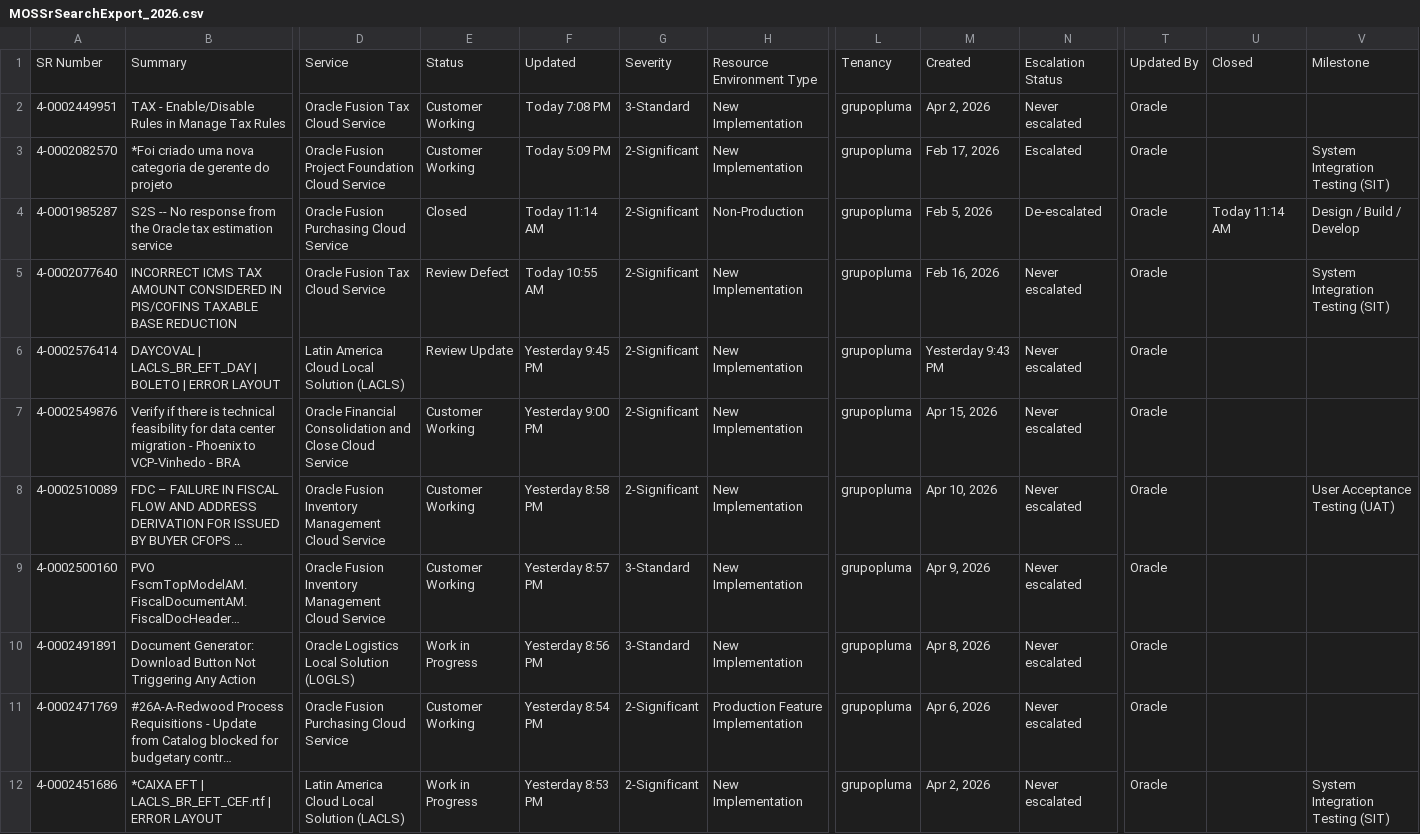
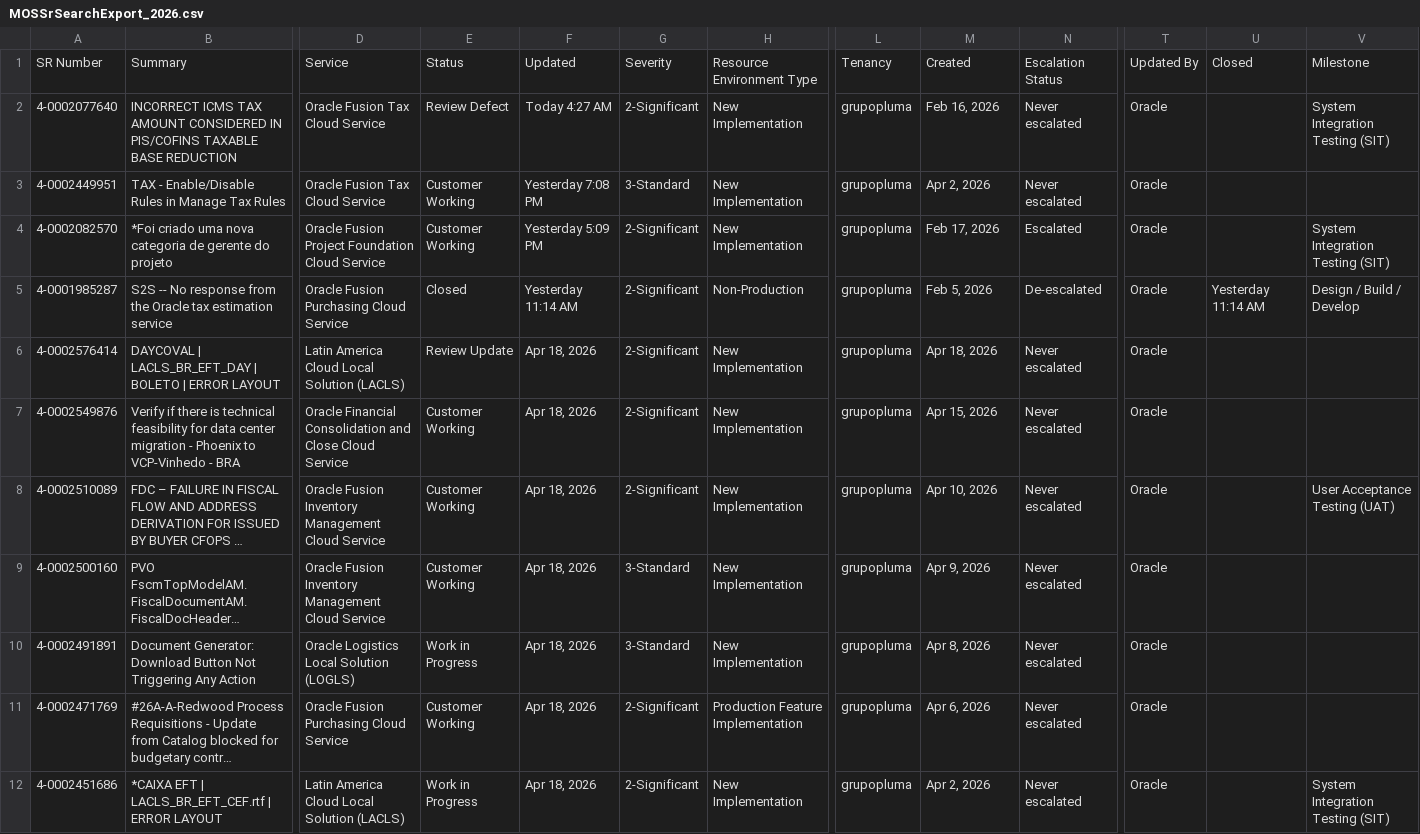
Before and after one commit to Josimesio/oracle_pluma, a CSV file: MOSSrSearchExport_2026.csv, drawn as a sheet; only a part is shown, gaps mark what is left out; long unchanged cells end in …; removed rows and columns are numbered as before the commit, all else as after; rows hold the shown columns only; the diff covers the shown part only; the diff names each change by its address in the sheet, - before the commit and + after, or states it on an @@ line.

```diff
--- a/MOSSrSearchExport_2026.csv
+++ b/MOSSrSearchExport_2026.csv
+row 2: 4-0002077640 | INCORRECT ICMS TAX AMOUNT CONSIDERED IN PIS/COFINS TAXABLE BASE REDUCTION | Oracle Fusion Tax Cloud Service | Review Defect | Today 4:27 AM | 2-Significant | New Implementation | grupopluma | Feb 16, 2026 | Never escalated | Oracle |  | System Integration Testing (SIT)
-F3: Today 7:08 PM
+F3: Yesterday 7:08 PM
-F4: Today 5:09 PM
+F4: Yesterday 5:09 PM
-F5: Today 11:14 AM
+F5: Yesterday 11:14 AM
-U5: Today 11:14 AM
+U5: Yesterday 11:14 AM
-row 5: 4-0002077640 | INCORRECT ICMS TAX AMOUNT CONSIDERED IN PIS/COFINS TAXABLE BASE REDUCTION | Oracle Fusion Tax Cloud Service | Review Defect | Today 10:55 AM | 2-Significant | New Implementation | grupopluma | Feb 16, 2026 | Never escalated | Oracle |  | System Integration Testing (SIT)
-F6: Yesterday 9:45 PM
+F6: Apr 18, 2026
-M6: Yesterday 9:43 PM
+M6: Apr 18, 2026
-F7: Yesterday 9:00 PM
+F7: Apr 18, 2026
-F8: Yesterday 8:58 PM
+F8: Apr 18, 2026
-F9: Yesterday 8:57 PM
+F9: Apr 18, 2026
-F10: Yesterday 8:56 PM
+F10: Apr 18, 2026
-F11: Yesterday 8:54 PM
+F11: Apr 18, 2026
-F12: Yesterday 8:53 PM
+F12: Apr 18, 2026
```
Also changed, not shown: 12 edited cells elsewhere in this file, MOSSrSearchExport_2025.csv, dados_sr_2025.csv, 1 other file.
